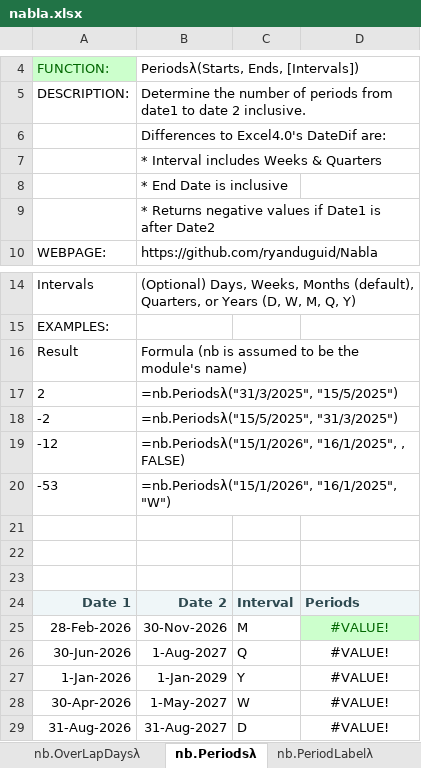
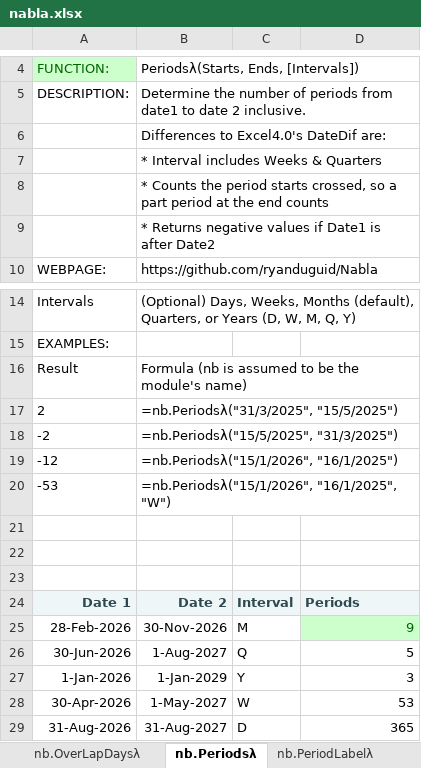
Before and after one commit to ryanduguid/Nabla, an Excel workbook: nabla.xlsx, sheet nb.Periodsλ, drawn as a sheet; only a part is shown, gaps mark what is left out; values as stored, in another font and other column widths than the file's, no borders; charts and pictures and conditional formats not drawn; the diff names each change by its address in the sheet, - before the commit and + after, or states it on an @@ line.

Commit message:
Count periods the way the help does, and read every date conversion
Periods counted whole intervals, which is what DATEDIF returns, while all four
of its worked examples count the period starts crossed. Its own description
lists "End Date is inclusive" as a difference from DATEDIF and then the
procedure called DATEDIF. It now counts ordinals, the same rule for all five
intervals: 31 March to 15 May is 2 months, not 1. D is unchanged, since a day
ordinal is the serial number. W follows PeriodLabel's week numbering, which
restarts each 1 January and therefore gives every year 53 weeks, the last one
or two days long; that is what makes the help's fourth example -53 and not the
52 whole weeks its dates are apart. All four examples now hold. The third one
also passed four arguments to a function that takes three, so it could not be
copied at all.

This changes results wherever an end date falls part way through a period,
which is most of the time. The two demonstration cells that move are quarters,
4 to 5, and weeks, 52 to 53.

Four more functions converted a date argument and then used the raw one.
ScheduleValues compared text starts against converted effective dates, so
nothing fell inside a period: 0 where it should give 100. ScheduleRates looked
up text dates in a text array, so XLOOKUP matched them in dictionary order and
returned the wrong rate whenever text order and date order disagree. PeriodLabel
and Timeline feed the date straight into TEXT, YEAR, EDATE or SEQUENCE, which
coerce it themselves; both returned the right answer before and after, so their
fix is a guard rather than a repair.

verify_sources now requires a converted date to be read. It could not be added
before these fixes because it fails on them; run against v2.1.0 it names all six
bindings and their functions.

The Periods sheet also stopped shipping five cached #VALUE! cells, inherited
from upstream and present in every tagged release. Excel replaced them on open,
so no reader saw them, but the file disagreed with itself.

Across all 20,813 recalculated cells, exactly four values changed, all four on
the Periods sheet and all four intended.

```diff
--- a/nabla.xlsx (sheet nb.Periodsλ)
+++ b/nabla.xlsx (sheet nb.Periodsλ)
-B8: * End Date is inclusive
+B8: * Counts the period starts crossed, so a part period at the end counts
-B19: =nb.Periodsλ("15/1/2026", "16/1/2025", , FALSE)
+B19: =nb.Periodsλ("15/1/2026", "16/1/2025")
-D25: #VALUE!
+D25: 9
-D25:D29 alignment: center
+D25:D29 alignment: right
-D26: #VALUE!
+D26: 5
-D27: #VALUE!
+D27: 3
-D28: #VALUE!
+D28: 53
-D29: #VALUE!
+D29: 365
```
Also changed, not shown: 5 other files.
